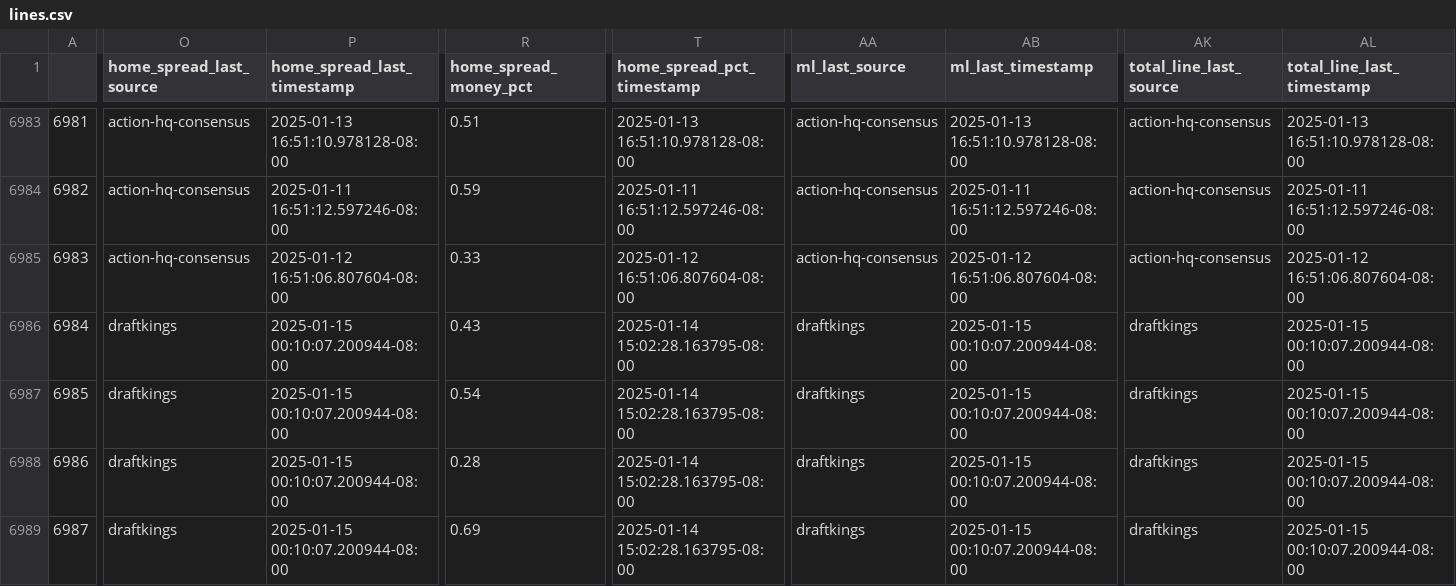
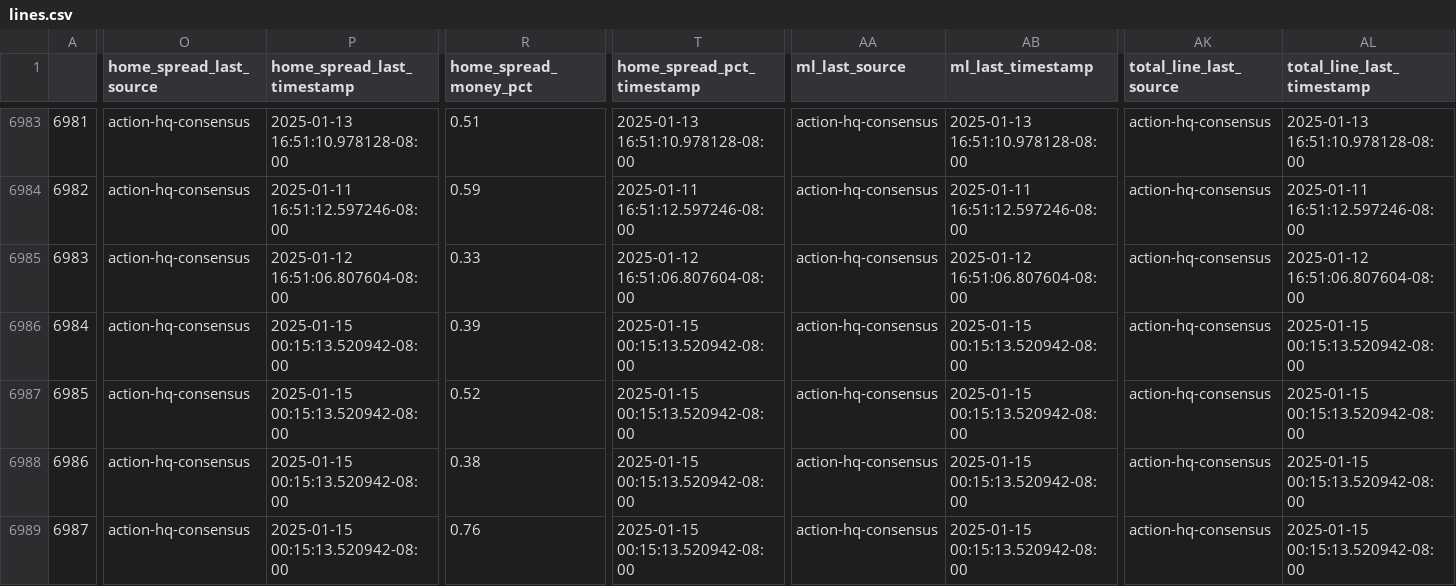
Before and after one commit to greerreNFL/nfelomarket_data, a CSV file: Data/lines.csv, drawn as a sheet; only a part is shown, gaps mark what is left out; the diff covers the shown part only; the diff names each change by its address in the sheet, - before the commit and + after, or states it on an @@ line.

```diff
--- a/Data/lines.csv
+++ b/Data/lines.csv
-O6986:O6989 (home_spread_last_source): draftkings
+O6986:O6989 (home_spread_last_source): action-hq-consensus
-P6986:P6989 (home_spread_last_timestamp): 2025-01-15 00:10:07.200944-08:00
+P6986:P6989 (home_spread_last_timestamp): 2025-01-15 00:15:13.520942-08:00
-R6986 (home_spread_money_pct): 0.43
+R6986 (home_spread_money_pct): 0.39
-T6986:T6989 (home_spread_pct_timestamp): 2025-01-14 15:02:28.163795-08:00
+T6986:T6989 (home_spread_pct_timestamp): 2025-01-15 00:15:13.520942-08:00
-AA6986:AA6989 (ml_last_source): draftkings
+AA6986:AA6989 (ml_last_source): action-hq-consensus
-AB6986:AB6989 (ml_last_timestamp): 2025-01-15 00:10:07.200944-08:00
+AB6986:AB6989 (ml_last_timestamp): 2025-01-15 00:15:13.520942-08:00
-AK6986:AK6989 (total_line_last_source): draftkings
+AK6986:AK6989 (total_line_last_source): action-hq-consensus
-AL6986:AL6989 (total_line_last_timestamp): 2025-01-15 00:10:07.200944-08:00
+AL6986:AL6989 (total_line_last_timestamp): 2025-01-15 00:15:13.520942-08:00
-R6987 (home_spread_money_pct): 0.54
+R6987 (home_spread_money_pct): 0.52
-R6988 (home_spread_money_pct): 0.28
+R6988 (home_spread_money_pct): 0.38
-R6989 (home_spread_money_pct): 0.69
+R6989 (home_spread_money_pct): 0.76
```
Also changed, not shown: 9 edited cells elsewhere in this file.
